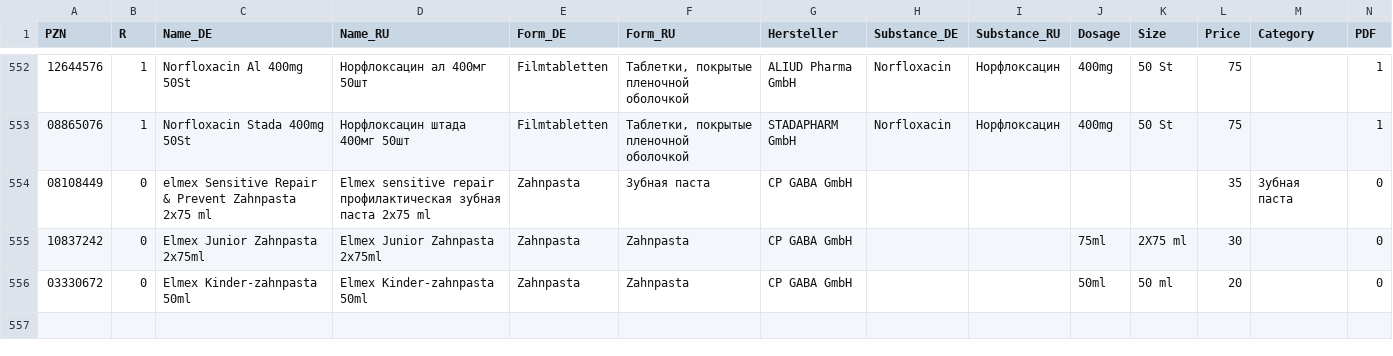
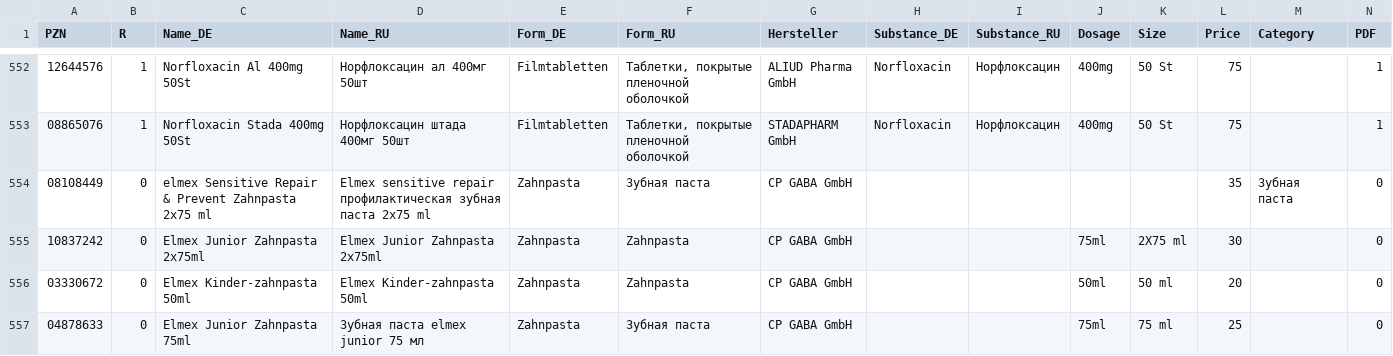
Before and after one commit to gxxmwolf-wq/catalog, a CSV file: db.csv, drawn as a sheet; only a part is shown, gaps mark what is left out; the diff names each change by its address in the sheet, - before the commit and + after, or states it on an @@ line.

Commit message:
Обновление базы PZN (Диск + GitHub) 🚀

```diff
--- a/db.csv
+++ b/db.csv
+row 557: 04878633 | 0 | Elmex Junior Zahnpasta 75ml | Зубная паста elmex junior 75 мл | Zahnpasta | Зубная паста | CP GABA GmbH |  |  | 75ml | 75 ml | 25 |  | 0
```
